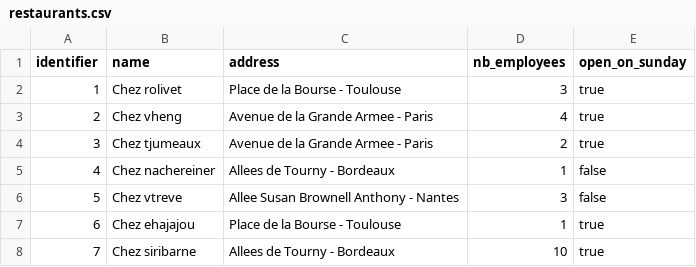
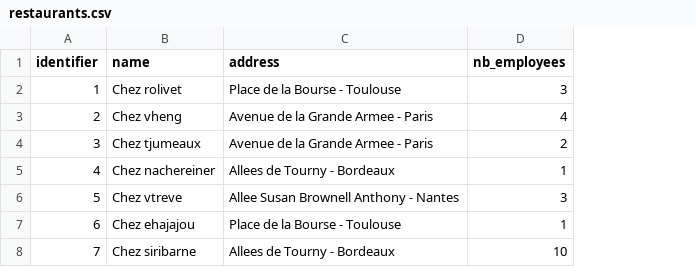
Before and after one commit to Loulen/data-dbt-training, a CSV file: seeds/restaurants.csv, drawn as a sheet; the diff names each change by its address in the sheet, - before the commit and + after, or states it on an @@ line.

```diff
--- a/seeds/restaurants.csv
+++ b/seeds/restaurants.csv
-column E (open_on_sunday), rows 2-8: true | true | true | false | false | true | true
```
Also changed, not shown: 4 other files.
